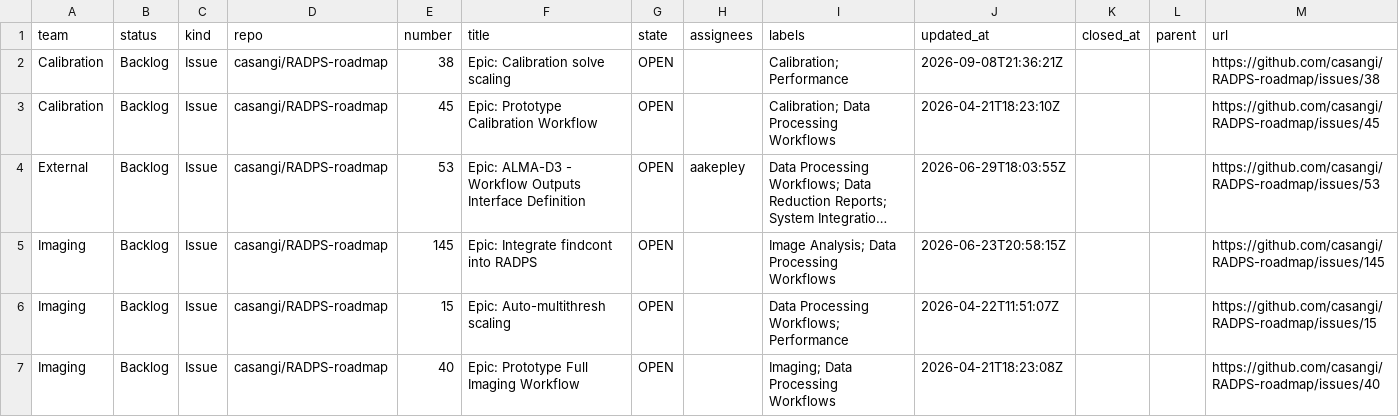
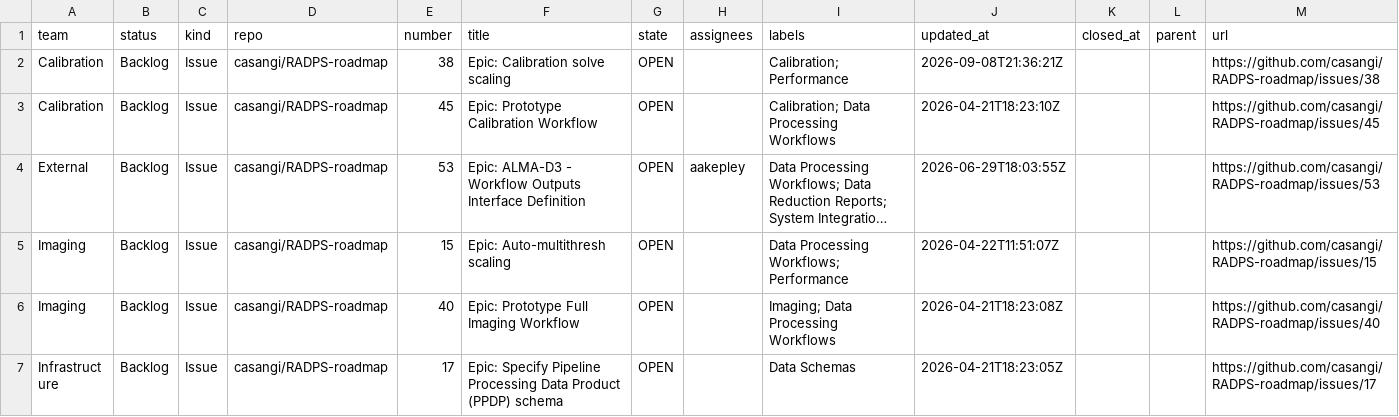
Before and after one commit to casangi/RADPS-roadmap, a CSV file: project33/pi/Mid-term.csv, drawn as a sheet; only a part is shown; the shorter side is filled out with more unchanged rows; long unchanged cells end in …; the diff names each change by its address in the sheet, - before the commit and + after, or states it on an @@ line.

```diff
--- a/project33/pi/Mid-term.csv
+++ b/project33/pi/Mid-term.csv
-row 5: Imaging | Backlog | Issue | casangi/RADPS-roadmap | 145 | Epic: Integrate findcont into RADPS | OPEN |  | Image Analysis; Data Processing Workflows | 2026-06-23T20:58:15Z |  |  | https://github.com/casangi/RADPS-roadmap/issues/145
```
Also changed, not shown: project33/changes-log.csv, project33/pi/Near-term.csv, 6 other files.
